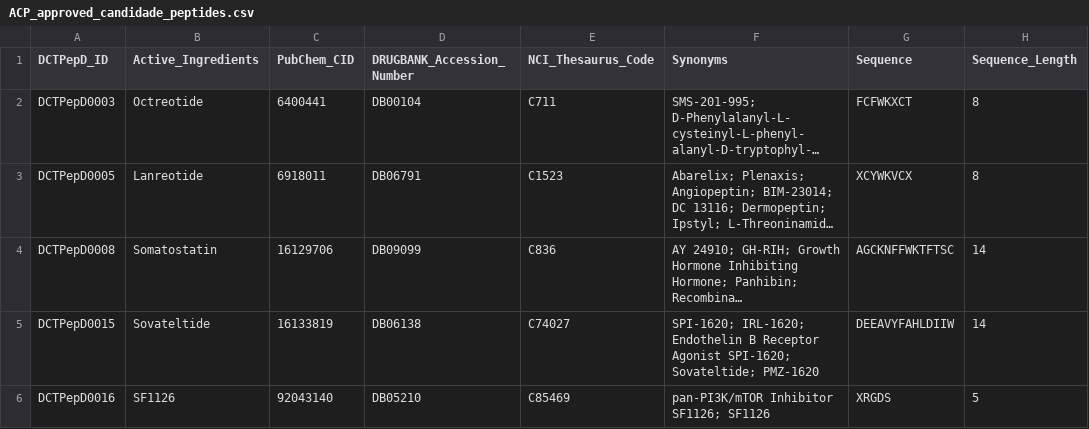
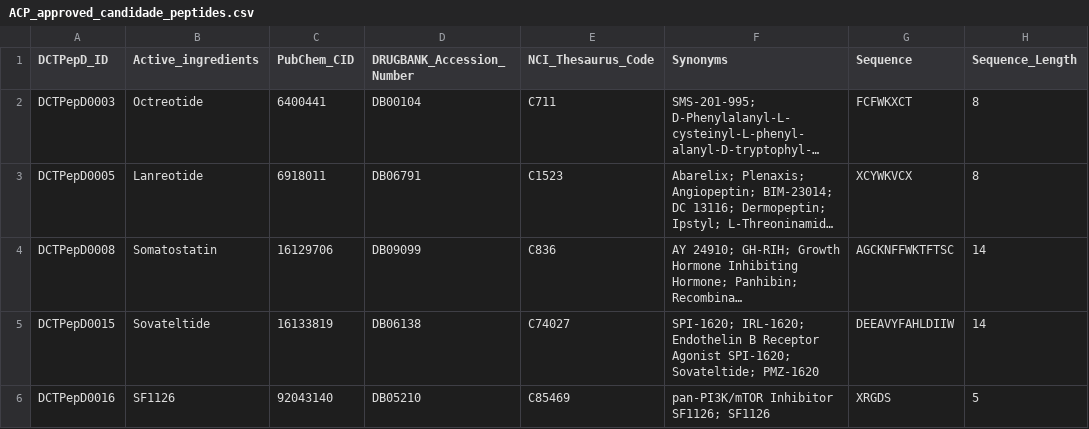
Before and after one commit to taraponglab/ACP_CNN_Transformer, a CSV file: ACP_approved_candidade_peptides.csv, drawn as a sheet; only a part is shown; long unchanged cells end in …; the diff names each change by its address in the sheet, - before the commit and + after, or states it on an @@ line.

Commit message:
ACP approved and candidade peptides

```diff
--- a/ACP_approved_candidade_peptides.csv
+++ b/ACP_approved_candidade_peptides.csv
-B1: Active_Ingredients
+B1: Active_ingredients
```
